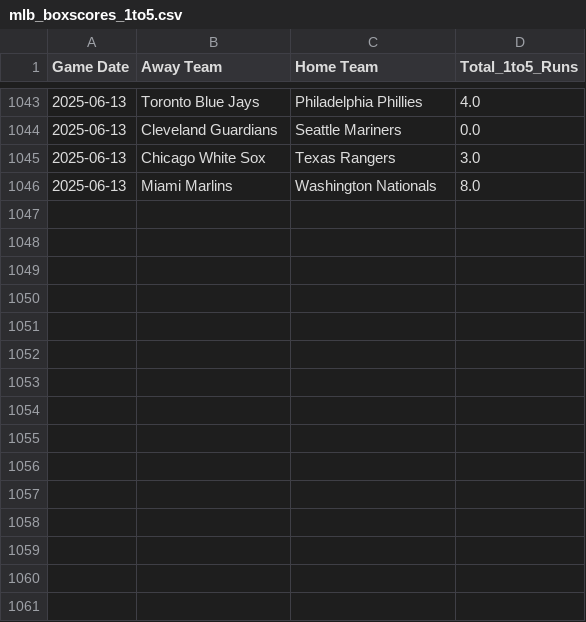
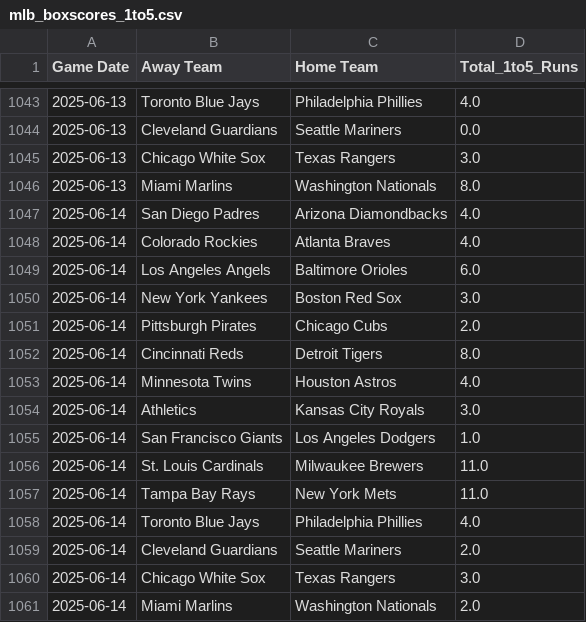
Before and after one commit to radgator13/boosted-innings-1-5, a CSV file: data/mlb_boxscores_1to5.csv, drawn as a sheet; only a part is shown, gaps mark what is left out.

```diff
--- a/data/mlb_boxscores_1to5.csv
+++ b/data/mlb_boxscores_1to5.csv
@@ -1046 +1046,16 @@ Game Date,Away Team,Home Team,Total_1to5_Runs
 2025-06-13,Miami Marlins,Washington Nationals,8.0
+2025-06-14,San Diego Padres,Arizona Diamondbacks,4.0
+2025-06-14,Colorado Rockies,Atlanta Braves,4.0
+2025-06-14,Los Angeles Angels,Baltimore Orioles,6.0
+2025-06-14,New York Yankees,Boston Red Sox,3.0
+2025-06-14,Pittsburgh Pirates,Chicago Cubs,2.0
+2025-06-14,Cincinnati Reds,Detroit Tigers,8.0
+2025-06-14,Minnesota Twins,Houston Astros,4.0
+2025-06-14,Athletics,Kansas City Royals,3.0
+2025-06-14,San Francisco Giants,Los Angeles Dodgers,1.0
+2025-06-14,St. Louis Cardinals,Milwaukee Brewers,11.0
+2025-06-14,Tampa Bay Rays,New York Mets,11.0
+2025-06-14,Toronto Blue Jays,Philadelphia Phillies,4.0
+2025-06-14,Cleveland Guardians,Seattle Mariners,2.0
+2025-06-14,Chicago White Sox,Texas Rangers,3.0
+2025-06-14,Miami Marlins,Washington Nationals,2.0
```
Also changed, not shown: data/mlb_backfilled_predictions.csv, data/mlb_boxscores_full.csv, 5 other files.
